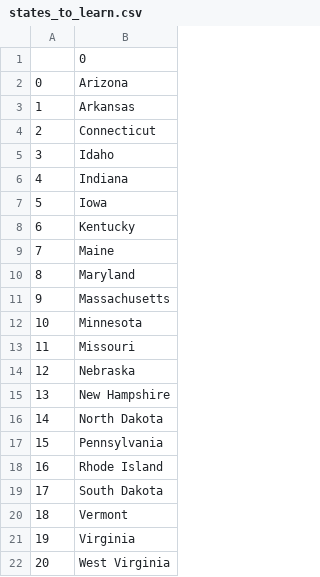
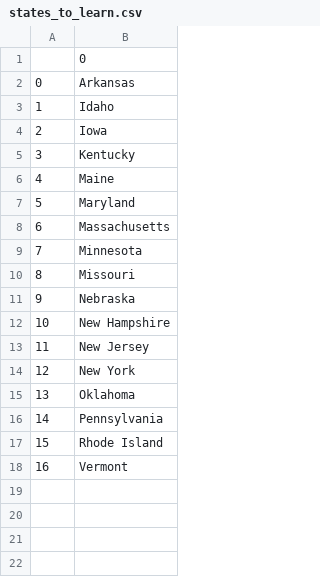
Before and after one commit to King-Zalogon/100_Days_Of_Python, a CSV file: Day 025/us-states-game-start/states_to_learn.csv, drawn as a sheet; removed rows and columns are numbered as before the commit, all else as after; the diff names each change by its address in the sheet, - before the commit and + after, or states it on an @@ line.

```diff
--- a/Day 025/us-states-game-start/states_to_learn.csv
+++ b/Day 025/us-states-game-start/states_to_learn.csv
-row 2: 0 | Arizona
@@ column A renumbered between rows 2 and 18 @@
-row 4: 2 | Connecticut
-row 6: 4 | Indiana
-B13: North Dakota
+B13: New Jersey
+row 14: 12 | New York
+row 15: 13 | Oklahoma
-row 19: 17 | South Dakota
-row 21: 19 | Virginia
-row 22: 20 | West Virginia
```
Also changed, not shown: 2 other files.
